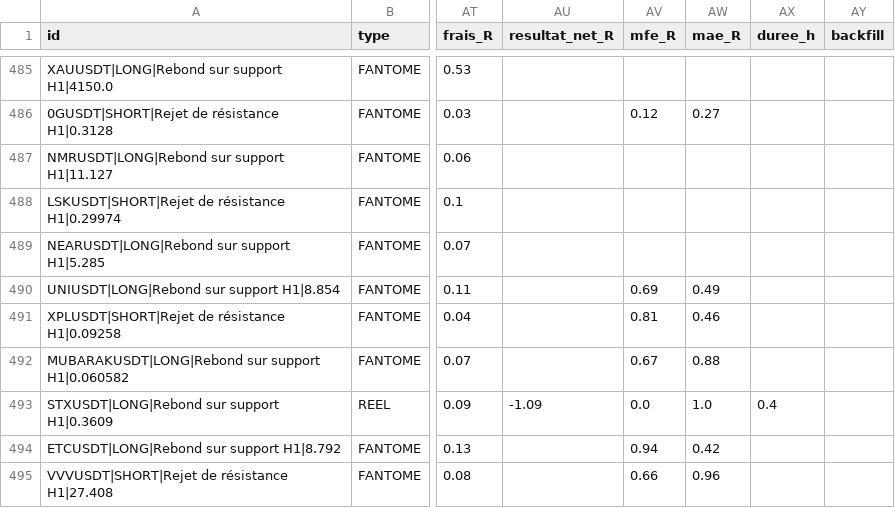
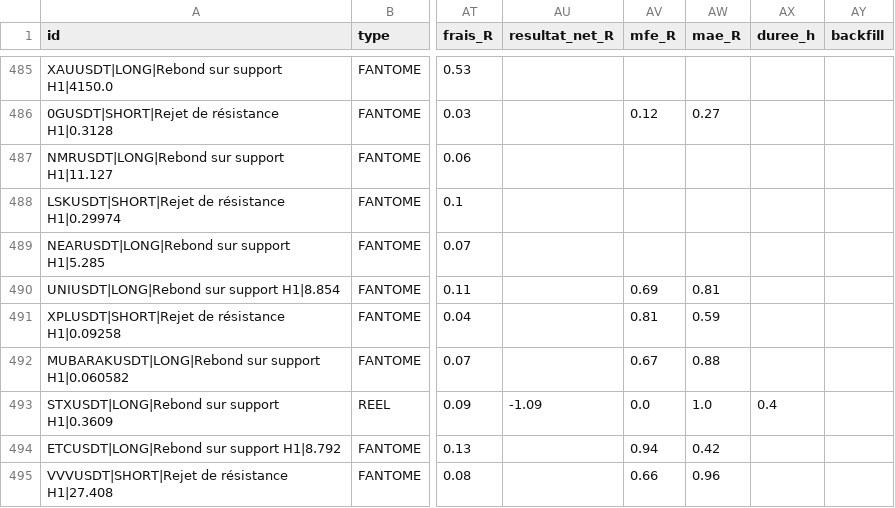
Before and after one commit to fraispropr-ship-it/crypto-pepite, a CSV file: journal_signaux.csv, drawn as a sheet; only a part is shown, gaps mark what is left out; the diff covers the shown part only; the diff names each change by its address in the sheet, - before the commit and + after, or states it on an @@ line.

Commit message:
Journal 2026-09-30 22:04 UTC

```diff
--- a/journal_signaux.csv
+++ b/journal_signaux.csv
-AW490 (mae_R): 0.49
+AW490 (mae_R): 0.81
-AW491 (mae_R): 0.46
+AW491 (mae_R): 0.59
```
Also changed, not shown: 2 added rows and 27 edited cells elsewhere in this file, 1 other file.
